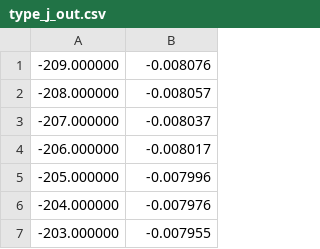
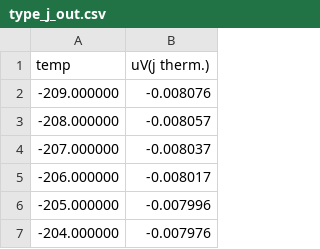
Before and after one commit to Fermium/hall-effect-handbook, a CSV file: analysis/thermocouples/type_j_out.csv, drawn as a sheet; only a part is shown; the shorter side is filled out with more unchanged rows; the diff names each change by its address in the sheet, - before the commit and + after, or states it on an @@ line.

```diff
--- a/analysis/thermocouples/type_j_out.csv
+++ b/analysis/thermocouples/type_j_out.csv
+row 1: temp | uV(j therm.)
```
Also changed, not shown: analysis/thermocouples/type_b_out.csv, analysis/thermocouples/type_e_out.csv, 6 other files.
